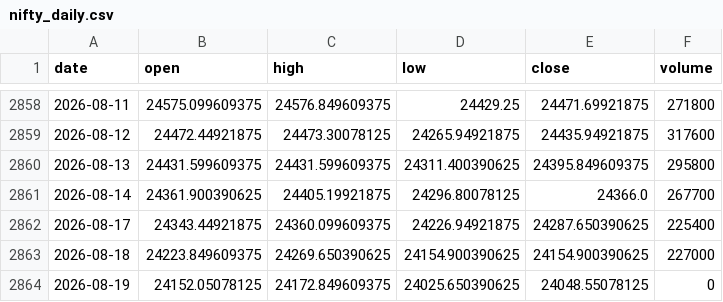
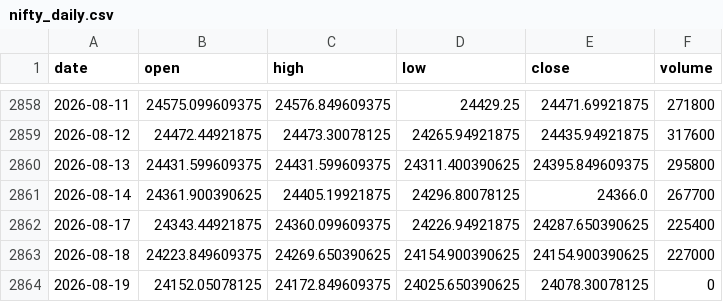
Before and after one commit to zetaaztra/David-ML, a CSV file: data/nifty_daily.csv, drawn as a sheet; only a part is shown, gaps mark what is left out.

Commit message:
Auto-sync: Market data update 2026-08-19 10:34

```diff
--- a/data/nifty_daily.csv
+++ b/data/nifty_daily.csv
@@ -2863,2 +2863,2 @@ date,open,high,low,close,volume
 2026-08-18,24223.849609375,24269.650390625,24154.900390625,24154.900390625,227000
-2026-08-19,24152.05078125,24172.849609375,24025.650390625,24048.55078125,0
+2026-08-19,24152.05078125,24172.849609375,24025.650390625,24078.30078125,0
```
